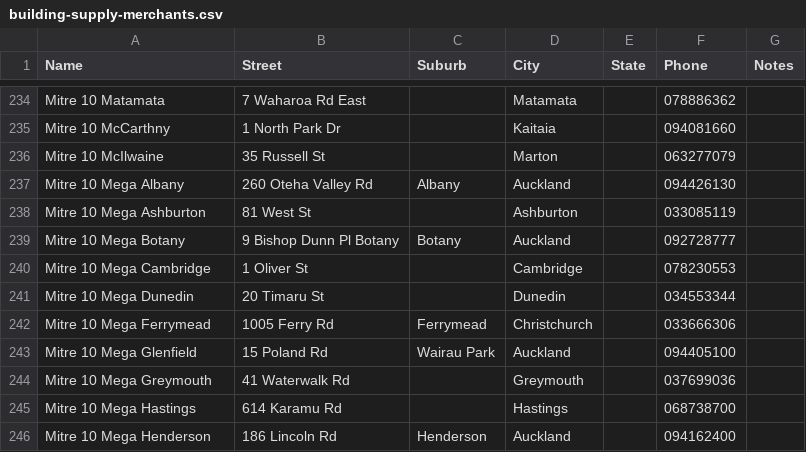
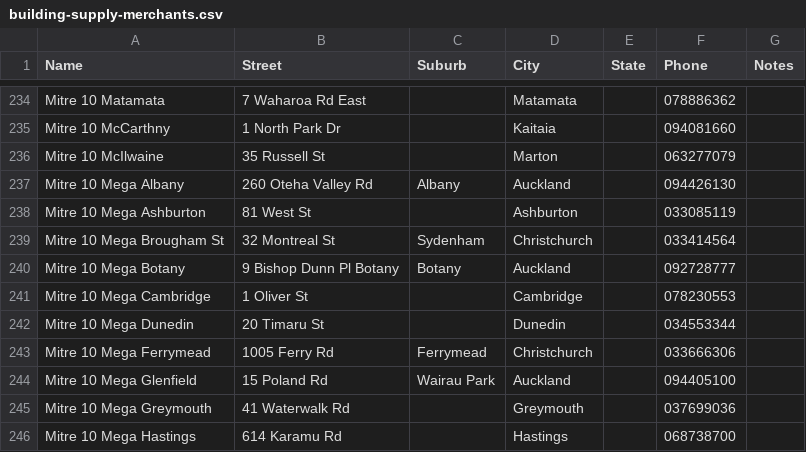
Before and after one commit to r0wanb3zy/sellwood, a CSV file: building-supply-merchants.csv, drawn as a sheet; only a part is shown, gaps mark what is left out; the shorter side is filled out with more unchanged rows; the diff names each change by its address in the sheet, - before the commit and + after, or states it on an @@ line.

Commit message:
Update building-supply-merchants.csv

```diff
--- a/building-supply-merchants.csv
+++ b/building-supply-merchants.csv
+row 239: Mitre 10 Mega Brougham St | 32 Montreal St | Sydenham | Christchurch |  | 033414564
```
